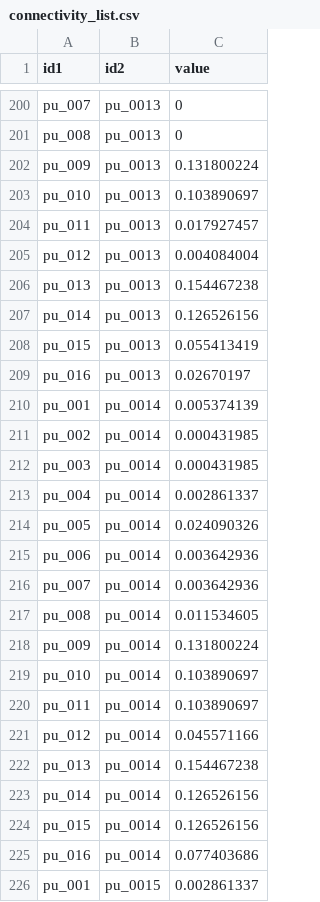
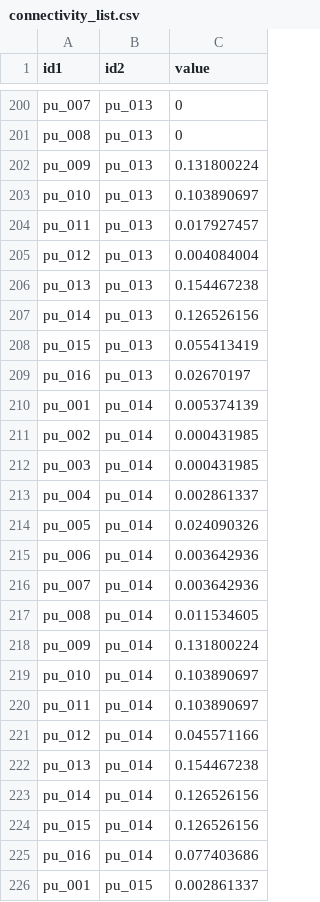
Before and after one commit to remi-daigle/MarxanConnect, a CSV file: data/connectivity_list.csv, drawn as a sheet; only a part is shown, gaps mark what is left out; the diff covers the shown part only; the diff names each change by its address in the sheet, - before the commit and + after, or states it on an @@ line.

```diff
--- a/data/connectivity_list.csv
+++ b/data/connectivity_list.csv
-B200:B209 (id2): pu_0013
+B200:B209 (id2): pu_013
-B210:B225 (id2): pu_0014
+B210:B225 (id2): pu_014
-B226 (id2): pu_0015
+B226 (id2): pu_015
```
Also changed, not shown: 85 edited cells elsewhere in this file, data/connectivity_list_with_time.csv, 1 other file.
